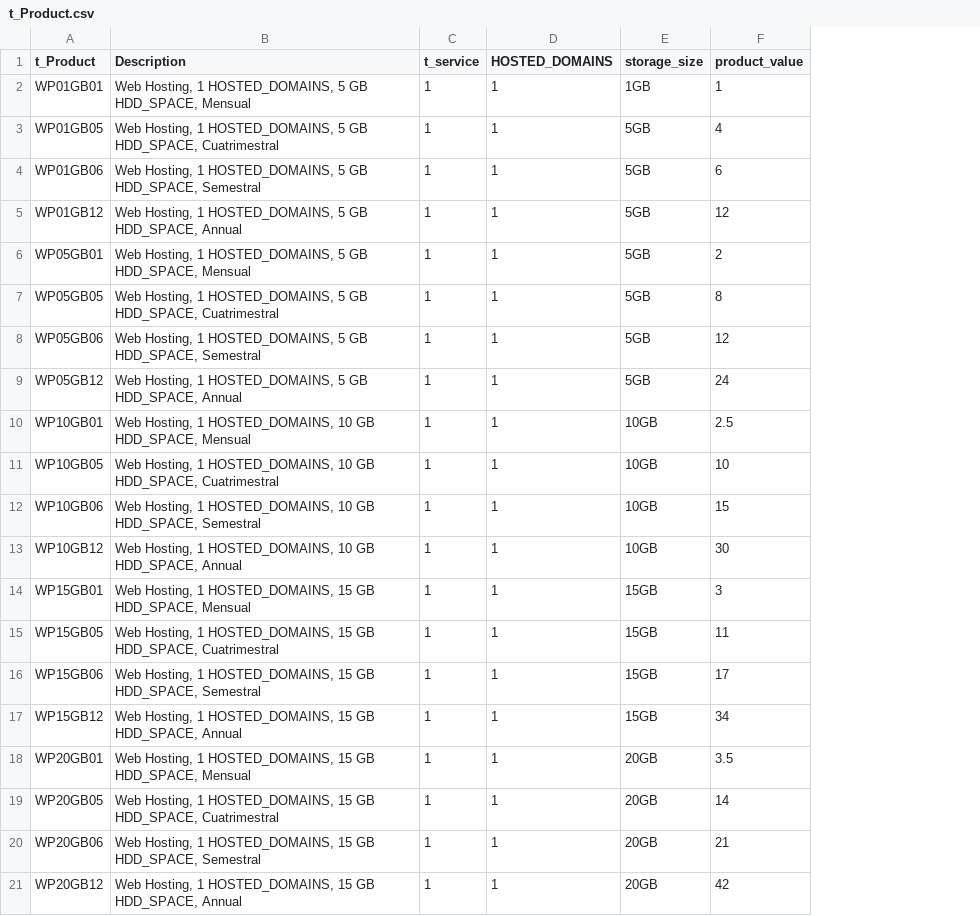
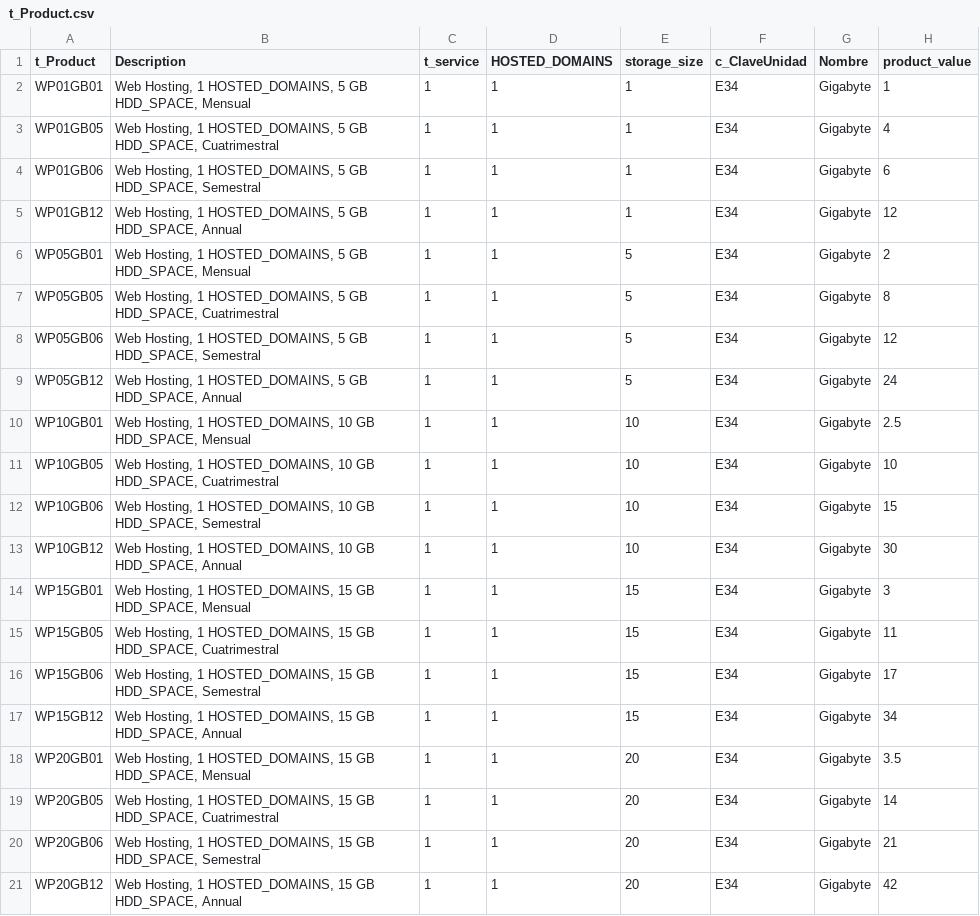
Before and after one commit to TCS2211194M1/Antares_project, a CSV file: tablas/t_Product.csv, drawn as a sheet; only a part is shown; the diff names each change by its address in the sheet, - before the commit and + after, or states it on an @@ line.

```diff
--- a/tablas/t_Product.csv
+++ b/tablas/t_Product.csv
+column F (c_ClaveUnidad), rows 2-21: all E34
+column G (Nombre), rows 2-21: all Gigabyte
-E2 (storage_size): 1GB
+E2 (storage_size): 1
-E3:E5 (storage_size): 5GB
+E3:E5 (storage_size): 1
-E6:E9 (storage_size): 5GB
+E6:E9 (storage_size): 5
-E10:E13 (storage_size): 10GB
+E10:E13 (storage_size): 10
-E14:E17 (storage_size): 15GB
+E14:E17 (storage_size): 15
-E18:E21 (storage_size): 20GB
+E18:E21 (storage_size): 20
```
Also changed, not shown: 35 other files.
